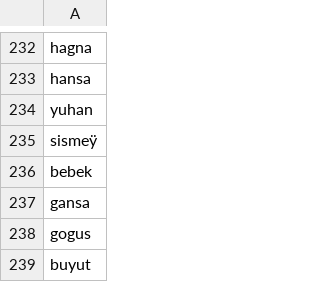
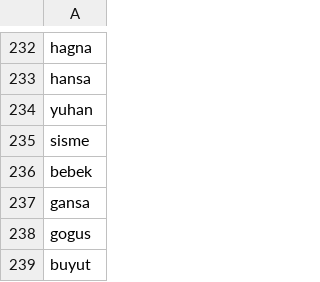
Before and after one commit to felixsteinke/DataMining-ArffGenerator, a CSV file: resources/badwords.csv, drawn as a sheet; only a part is shown, gaps mark what is left out; the diff names each change by its address in the sheet, - before the commit and + after, or states it on an @@ line.

```diff
--- a/resources/badwords.csv
+++ b/resources/badwords.csv
-A235: sismeÿ
+A235: sisme
```
Also changed, not shown: 3 other files.
